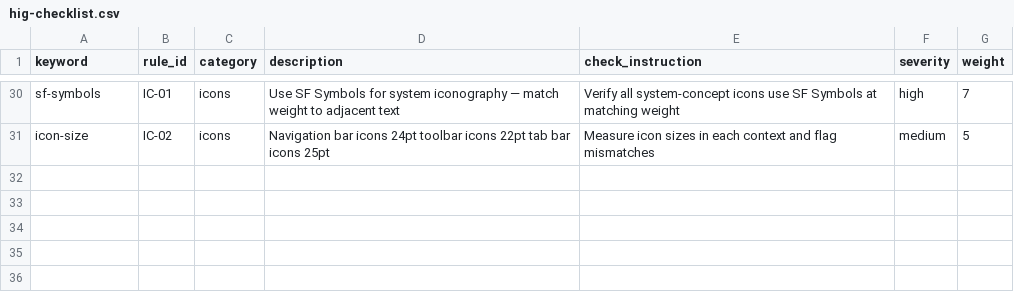
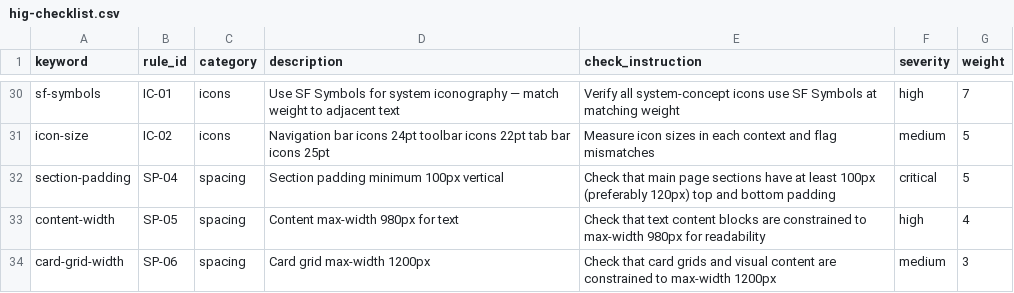
Before and after one commit to JubaKitiashvili/onemore, a CSV file: data/audit/hig-checklist.csv, drawn as a sheet; only a part is shown, gaps mark what is left out; the diff names each change by its address in the sheet, - before the commit and + after, or states it on an @@ line.

```diff
--- a/data/audit/hig-checklist.csv
+++ b/data/audit/hig-checklist.csv
+row 32: section-padding | SP-04 | spacing | Section padding minimum 100px vertical | Check that main page sections have at least 100px (preferably 120px) top and bottom padding | critical | 5
+row 33: content-width | SP-05 | spacing | Content max-width 980px for text | Check that text content blocks are constrained to max-width 980px for readability | high | 4
+row 34: card-grid-width | SP-06 | spacing | Card grid max-width 1200px | Check that card grids and visual content are constrained to max-width 1200px | medium | 3
```
Also changed, not shown: data/patterns/animation.csv, data/patterns/layout.csv, 3 other files.
